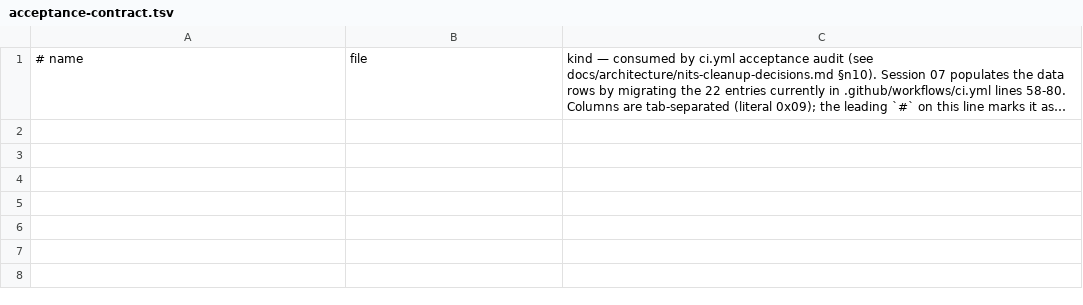
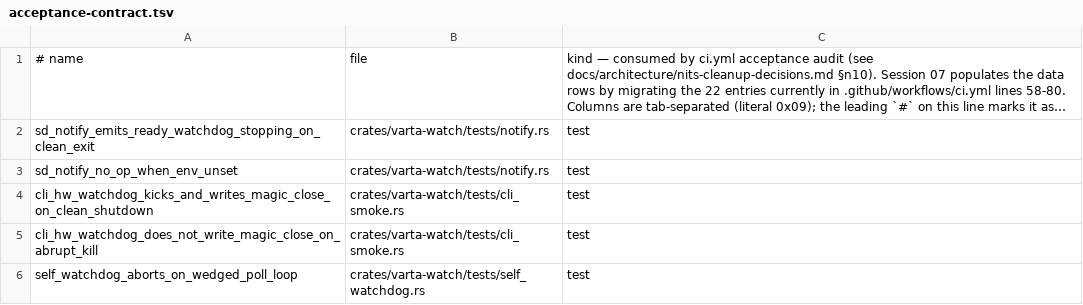
Before and after one commit to aramirez087/varta, a TSV file: tools/acceptance-contract.tsv, drawn as a sheet; long unchanged cells end in …; the diff names each change by its address in the sheet, - before the commit and + after, or states it on an @@ line.

Commit message:
feat: implement self-watchdog integration test and refactor recovery end-to-end test suite

```diff
--- a/tools/acceptance-contract.tsv
+++ b/tools/acceptance-contract.tsv
+row 2: sd_notify_emits_ready_watchdog_stopping_on_clean_exit | crates/varta-watch/tests/notify.rs | test
+row 3: sd_notify_no_op_when_env_unset | crates/varta-watch/tests/notify.rs | test
+row 4: cli_hw_watchdog_kicks_and_writes_magic_close_on_clean_shutdown | crates/varta-watch/tests/cli_smoke.rs | test
+row 5: cli_hw_watchdog_does_not_write_magic_close_on_abrupt_kill | crates/varta-watch/tests/cli_smoke.rs | test
+row 6: self_watchdog_aborts_on_wedged_poll_loop | crates/varta-watch/tests/self_watchdog.rs | test
```
Also changed, not shown: 9 other files.
